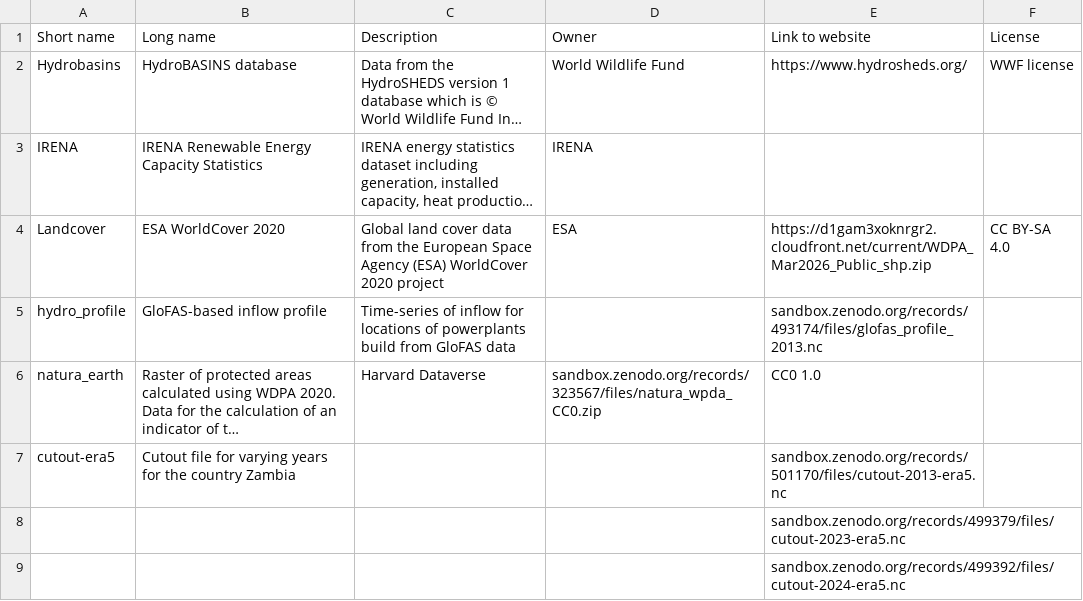
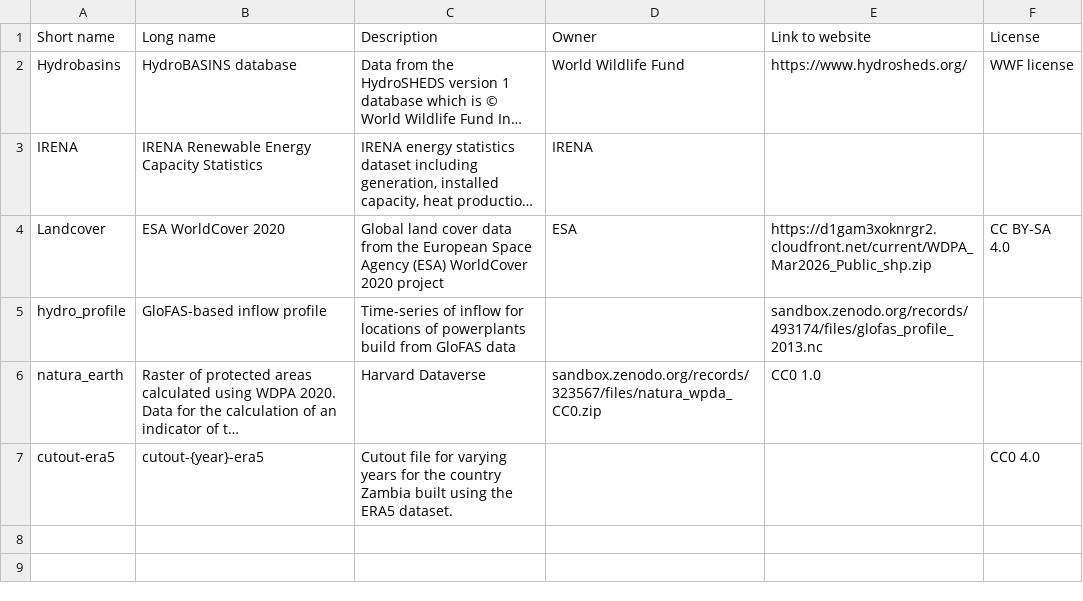
Before and after one commit to open-energy-transition/pypsa-zambia, a CSV file: doc/data_inventory.csv, drawn as a sheet; long unchanged cells end in …; the diff names each change by its address in the sheet, - before the commit and + after, or states it on an @@ line.

Commit message:
edited the cutout entries to point to custom files on zenodo

```diff
--- a/doc/data_inventory.csv
+++ b/doc/data_inventory.csv
-B7 (Long name): Cutout file for varying years for the country Zambia
+B7 (Long name): cutout-{year}-era5
-C7 (Description): (empty)
+C7 (Description): Cutout file for varying years for the country Zambia built using the ERA5 dataset.
-E7 (Link to website): sandbox.zenodo.org/records/501170/files/cutout-2013-era5.nc
+E7 (Link to website): (empty)
-F7 (License): (empty)
+F7 (License): CC0 4.0
-row 8:  |  |  |  | sandbox.zenodo.org/records/499379/files/cutout-2023-era5.nc
-row 9:  |  |  |  | sandbox.zenodo.org/records/499392/files/cutout-2024-era5.nc
```
Also changed, not shown: data/versions.csv.
